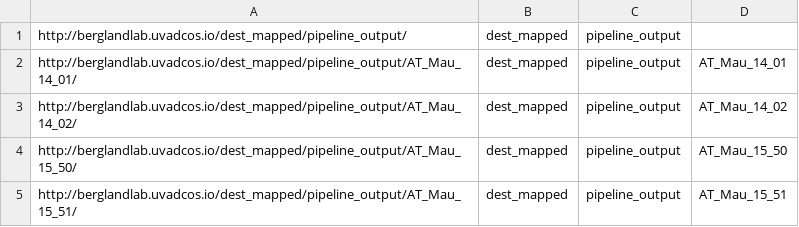
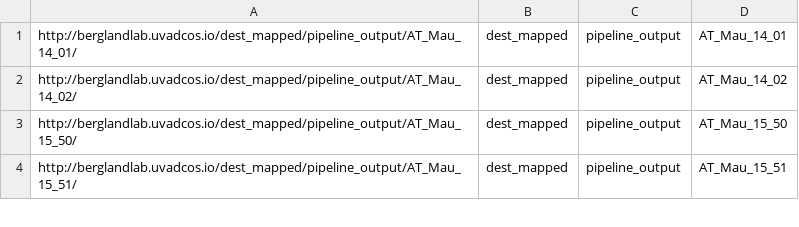
Before and after one commit to DEST-bio/DEST-bio.github.io, a CSV file: assets/util/pipeline_output.csv, drawn as a sheet; only a part is shown; the diff names each change by its address in the sheet, - before the commit and + after, or states it on an @@ line.

Commit message:
Set up pipeline output tab

```diff
--- a/assets/util/pipeline_output.csv
+++ b/assets/util/pipeline_output.csv
-row 1: http://berglandlab.uvadcos.io/dest_mapped/pipeline_output/ | dest_mapped | pipeline_output
```
Also changed, not shown: 5 other files.
